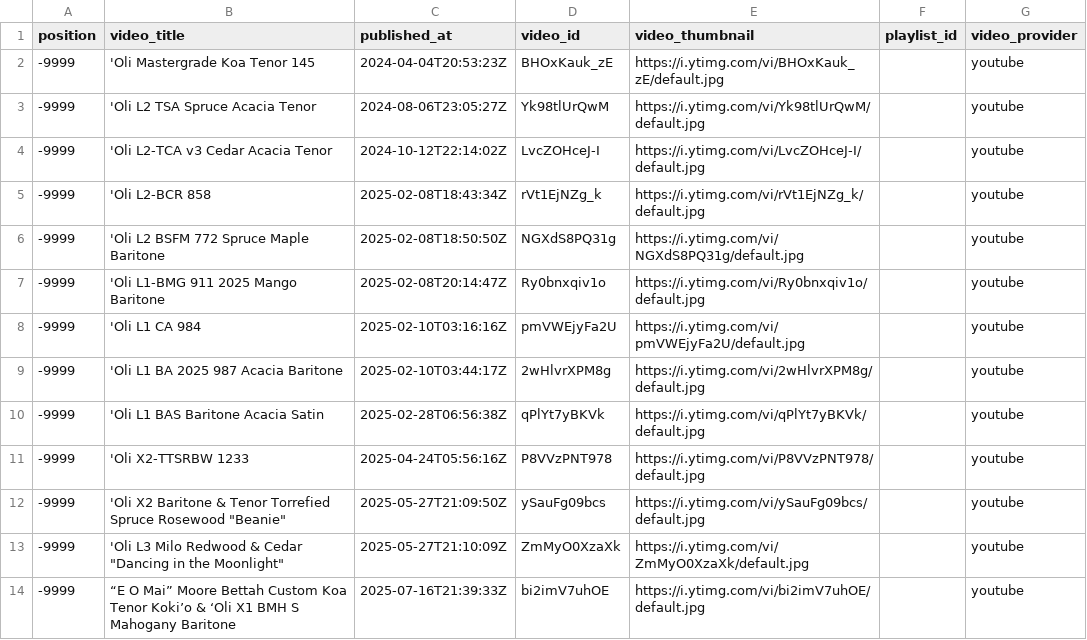
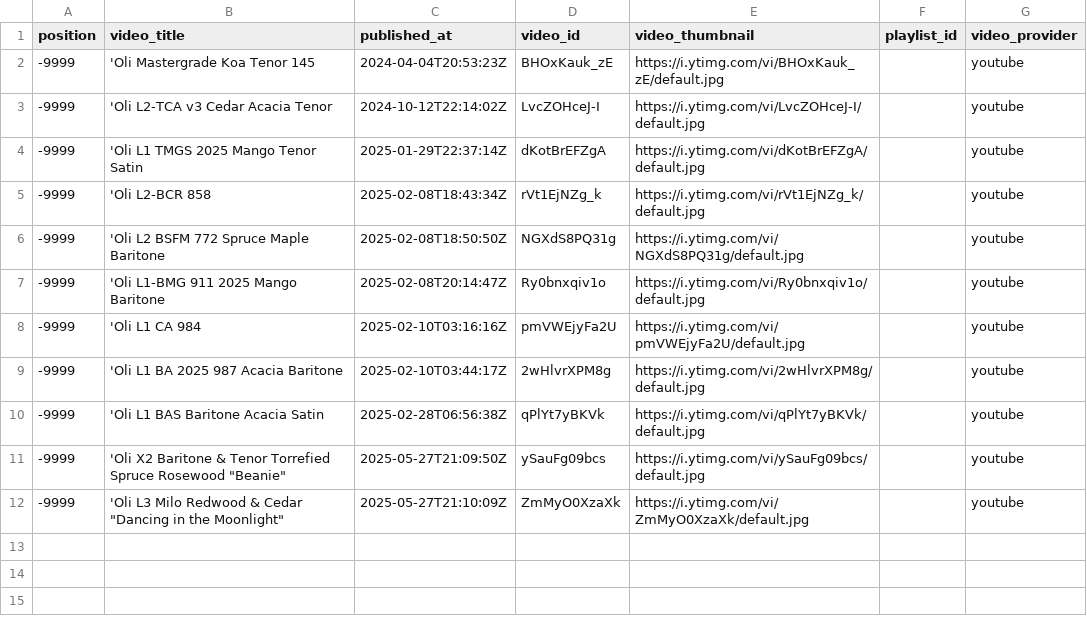
Before and after one commit to wykhuh/oli-database, a CSV file: processed_data/missing_videos_fixed.csv, drawn as a sheet.

```diff
--- a/processed_data/missing_videos_fixed.csv
+++ b/processed_data/missing_videos_fixed.csv
@@ -2,4 +2,4 @@ position,video_title,published_at,video_id,video_thumbnail,playlist_id,video_pro
 -9999,'Oli Mastergrade Koa Tenor 145,2024-04-04T20:53:23Z,BHOxKauk_zE,https://i.ytimg.com/vi/BHOxKauk_zE/default.jpg,,youtube
--9999,'Oli L2 TSA Spruce Acacia Tenor,2024-08-06T23:05:27Z,Yk98tlUrQwM,https://i.ytimg.com/vi/Yk98tlUrQwM/default.jpg,,youtube
 -9999,'Oli L2-TCA v3 Cedar Acacia Tenor,2024-10-12T22:14:02Z,LvcZOHceJ-I,https://i.ytimg.com/vi/LvcZOHceJ-I/default.jpg,,youtube
+-9999,'Oli L1 TMGS 2025 Mango Tenor Satin,2025-01-29T22:37:14Z,dKotBrEFZgA,https://i.ytimg.com/vi/dKotBrEFZgA/default.jpg,,youtube
 -9999,'Oli L2-BCR 858,2025-02-08T18:43:34Z,rVt1EjNZg_k,https://i.ytimg.com/vi/rVt1EjNZg_k/default.jpg,,youtube
@@ -10,5 +10,3 @@ position,video_title,published_at,video_id,video_thumbnail,playlist_id,video_pro
 -9999,'Oli L1 BAS Baritone Acacia Satin,2025-02-28T06:56:38Z,qPlYt7yBKVk,https://i.ytimg.com/vi/qPlYt7yBKVk/default.jpg,,youtube
--9999,'Oli X2-TTSRBW 1233,2025-04-24T05:56:16Z,P8VVzPNT978,https://i.ytimg.com/vi/P8VVzPNT978/default.jpg,,youtube
 -9999,"'Oli X2 Baritone & Tenor Torrefied Spruce Rosewood ""Beanie""",2025-05-27T21:09:50Z,ySauFg09bcs,https://i.ytimg.com/vi/ySauFg09bcs/default.jpg,,youtube
 -9999,"'Oli L3 Milo Redwood & Cedar ""Dancing in the Moonlight""",2025-05-27T21:10:09Z,ZmMyO0XzaXk,https://i.ytimg.com/vi/ZmMyO0XzaXk/default.jpg,,youtube
--9999,“E O Mai” Moore Bettah Custom Koa Tenor Koki’o & ‘Oli X1 BMH S Mahogany Baritone,2025-07-16T21:39:33Z,bi2imV7uhOE,https://i.ytimg.com/vi/bi2imV7uhOE/default.jpg,,youtube
```
Also changed, not shown: processed_data/videos_list.csv, raw_data/missing_videos.csv, 4 other files.
